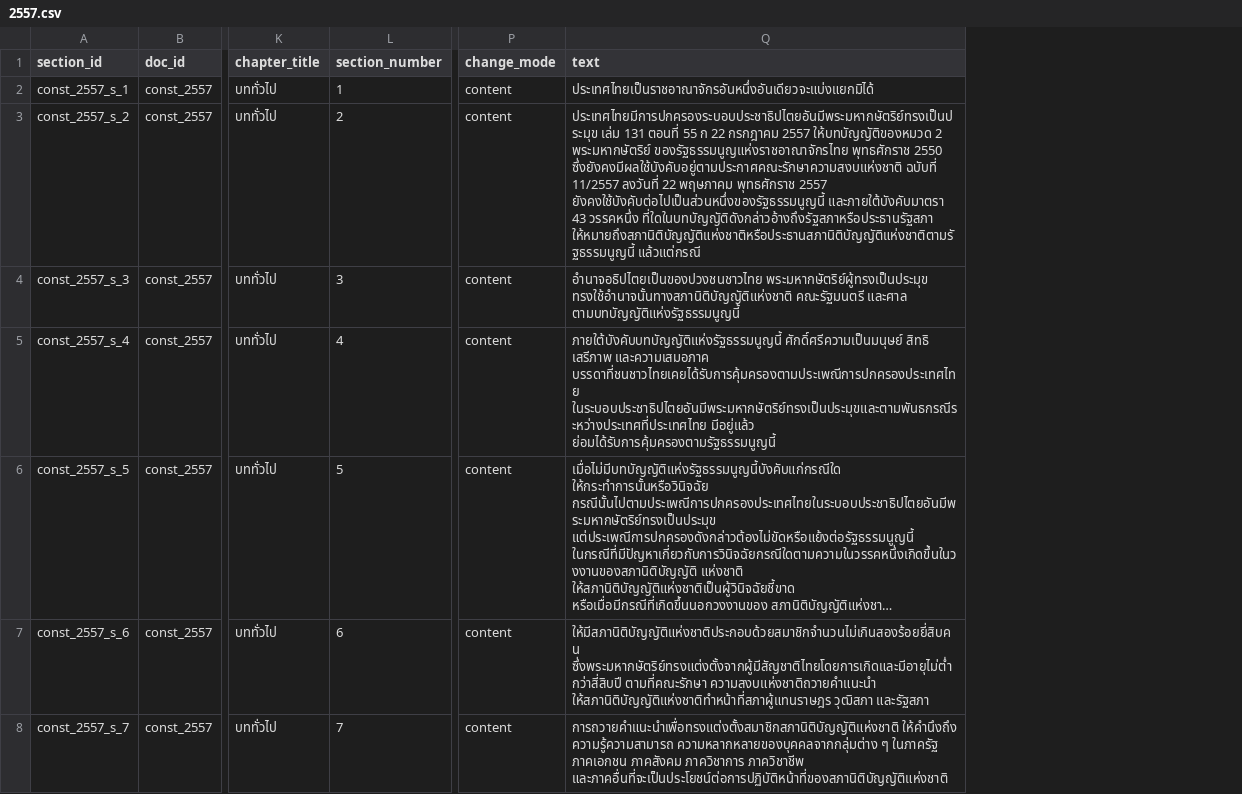
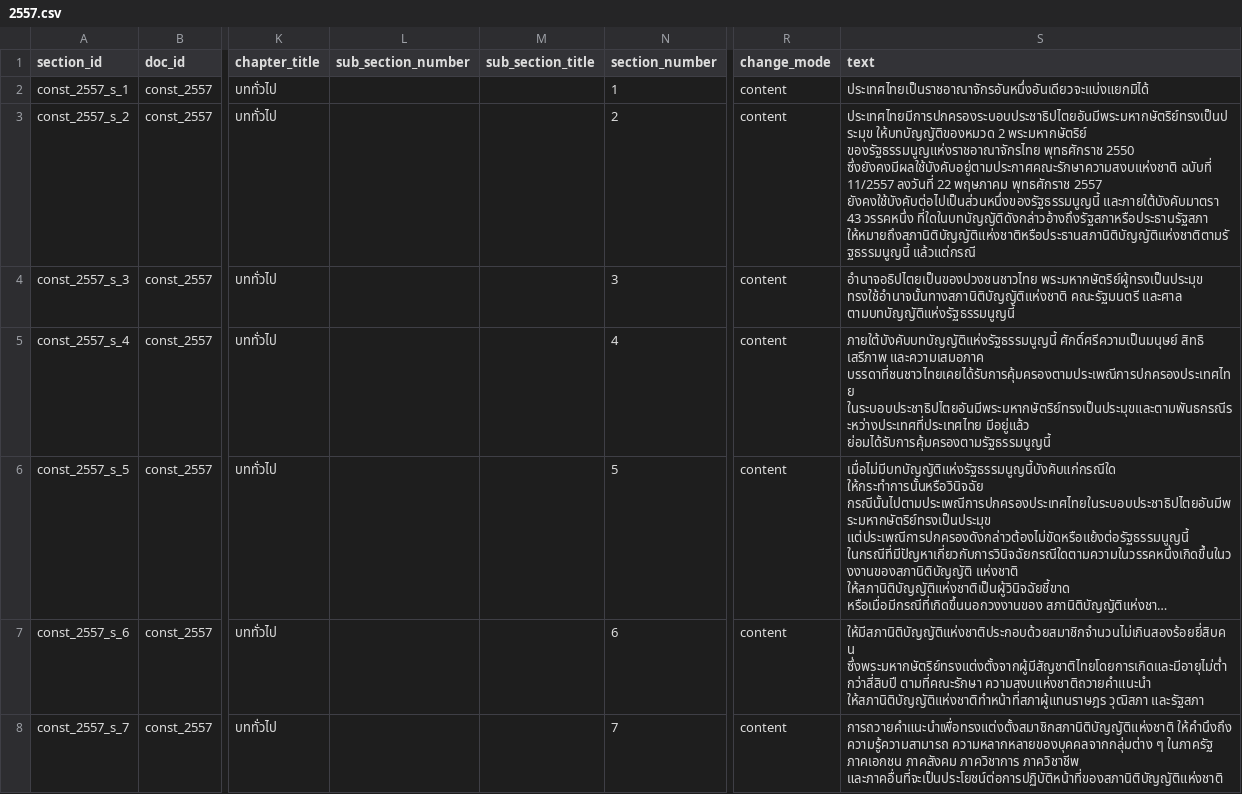
Before and after one commit to MadMax168/Data-Modeling-Project, a CSV file: 03_data_preparation/output/sections_v2_by_year/2557.csv, drawn as a sheet; only a part is shown, gaps mark what is left out; long unchanged cells end in …; addresses are those after the commit; the diff covers the shown part only; the diff names each change by its address in the sheet, - before the commit and + after, or states it on an @@ line.

```diff
--- a/03_data_preparation/output/sections_v2_by_year/2557.csv
+++ b/03_data_preparation/output/sections_v2_by_year/2557.csv
+column L (sub_section_number), empty
+column M (sub_section_title), empty
-S3 (text): ประเทศไทยมีการปกครองระบอบประชาธิปไตยอันมีพระมหากษัตริย์ทรงเป็นประมุข เล่ม 131 ตอนที่ 55 ก 22 กรกฎาคม 2557 ให้บทบัญญัติของหมวด 2…
+S3 (text): ประเทศไทยมีการปกครองระบอบประชาธิปไตยอันมีพระมหากษัตริย์ทรงเป็นประมุข ให้บทบัญญัติของหมวด 2…
```
Also changed, not shown: 14 edited cells elsewhere in this file, 03_data_preparation/output/sections_v2_by_year/2489.csv, 03_data_preparation/output/sections_v2_by_year/2495.csv, 37 other files.
